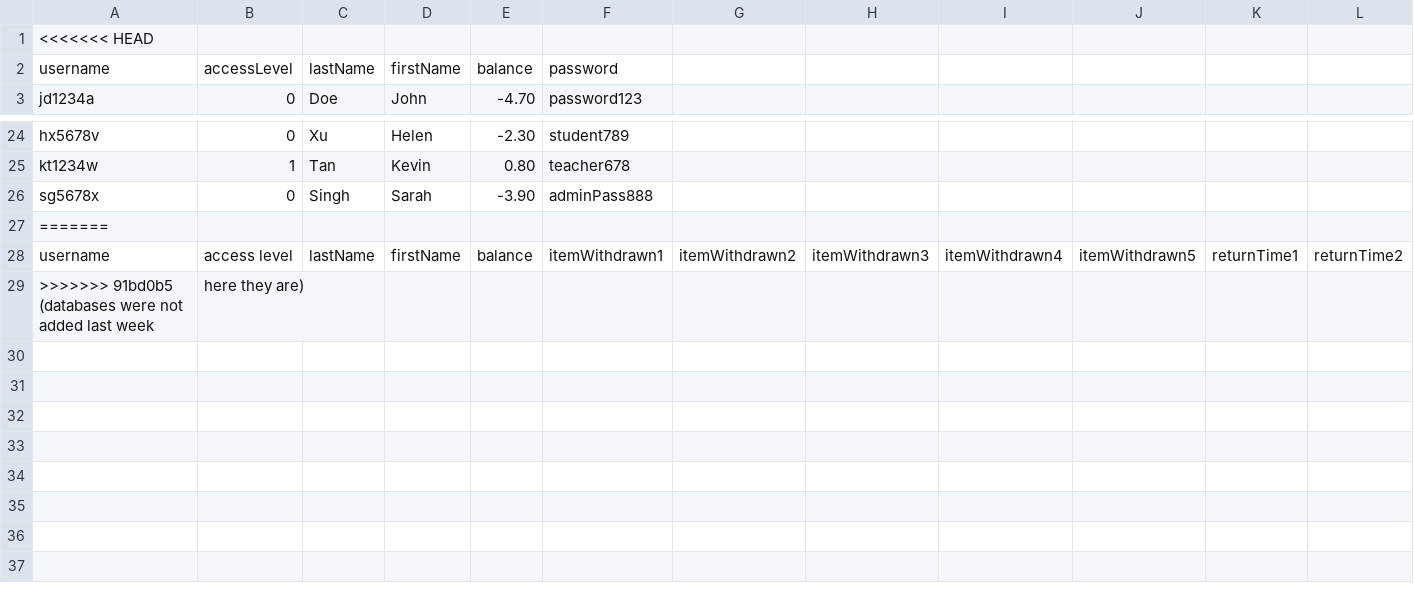
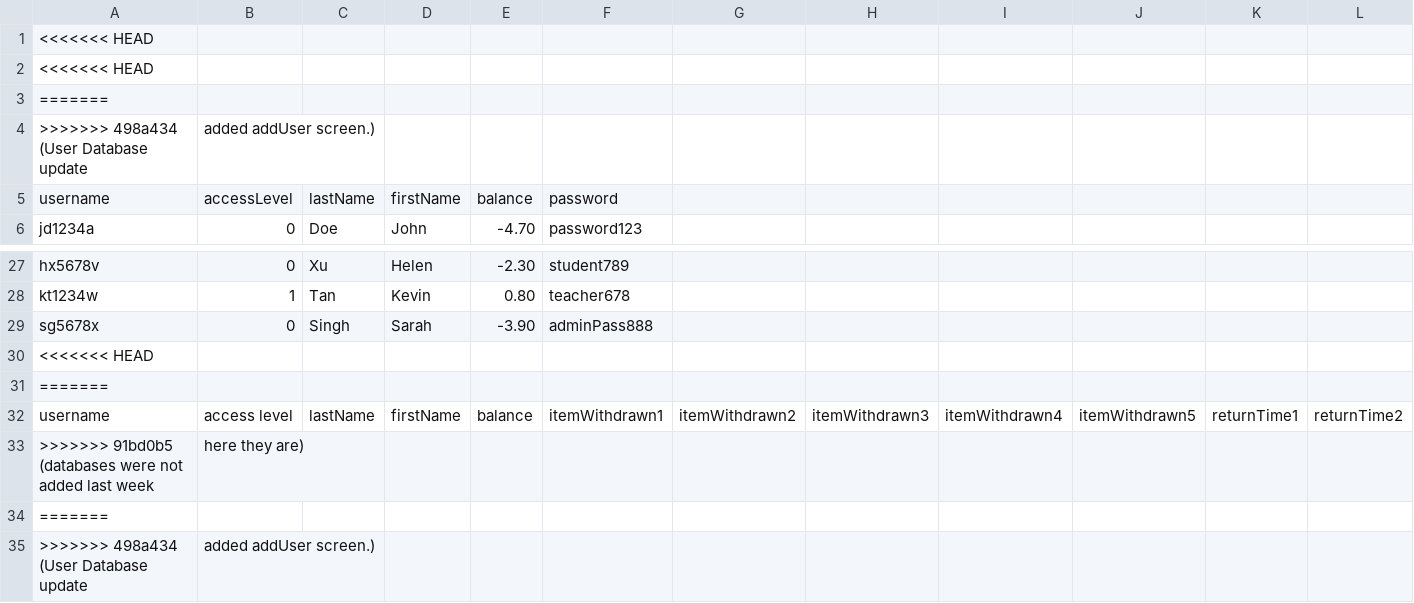
Before and after one commit to UniOfGreenwich/softwareproject_-team-1, a CSV file: LMS_WPFApp/userDatabase.csv, drawn as a sheet; only a part is shown, gaps mark what is left out; rows hold the shown columns only; the diff names each change by its address in the sheet, - before the commit and + after, or states it on an @@ line.

```diff
--- a/LMS_WPFApp/userDatabase.csv
+++ b/LMS_WPFApp/userDatabase.csv
+row 2: <<<<<<< HEAD
+row 3: =======
+row 4: >>>>>>> 498a434 (User Database update | added addUser screen.)
+row 30: <<<<<<< HEAD
+row 34: =======
+row 35: >>>>>>> 498a434 (User Database update | added addUser screen.)
```
Also changed, not shown: LMS_WPFApp/inventoryDatabase.csv, 2 other files.
